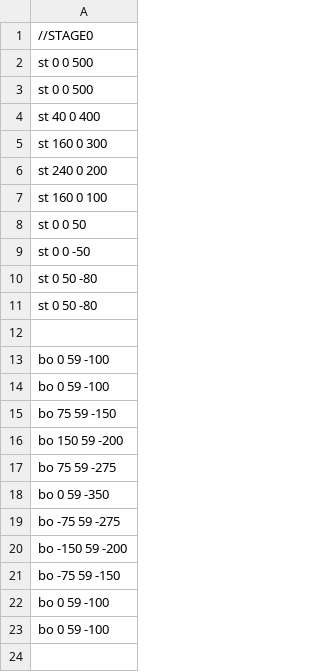
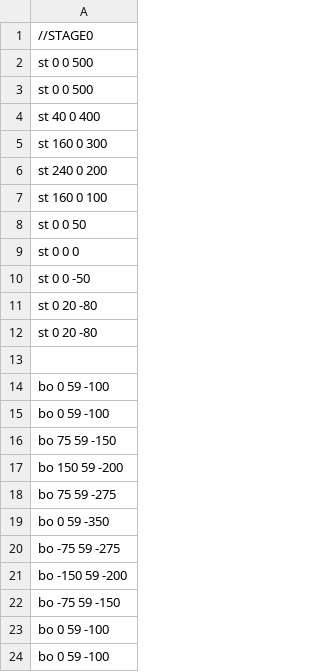
Before and after one commit to RyoutaKaneko/YOKURYU, a CSV file: Resources/csv/stagePop.csv, drawn as a sheet.

```diff
--- a/Resources/csv/stagePop.csv
+++ b/Resources/csv/stagePop.csv
@@ -8,5 +8,6 @@ st 160  0 100
 st 0   0  50
+st 0    0 0
 st 0    0 -50
-st 0    50 -80
-st 0    50 -80
+st 0    20 -80
+st 0    20 -80
 
```
Also changed, not shown: 15 other files.
